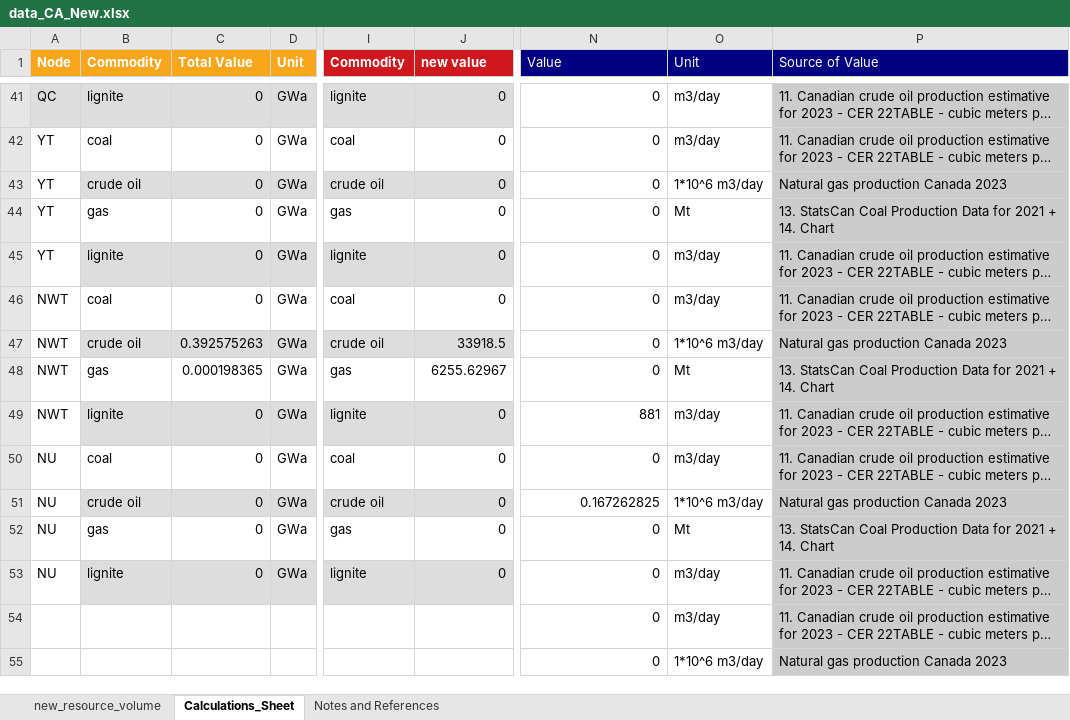
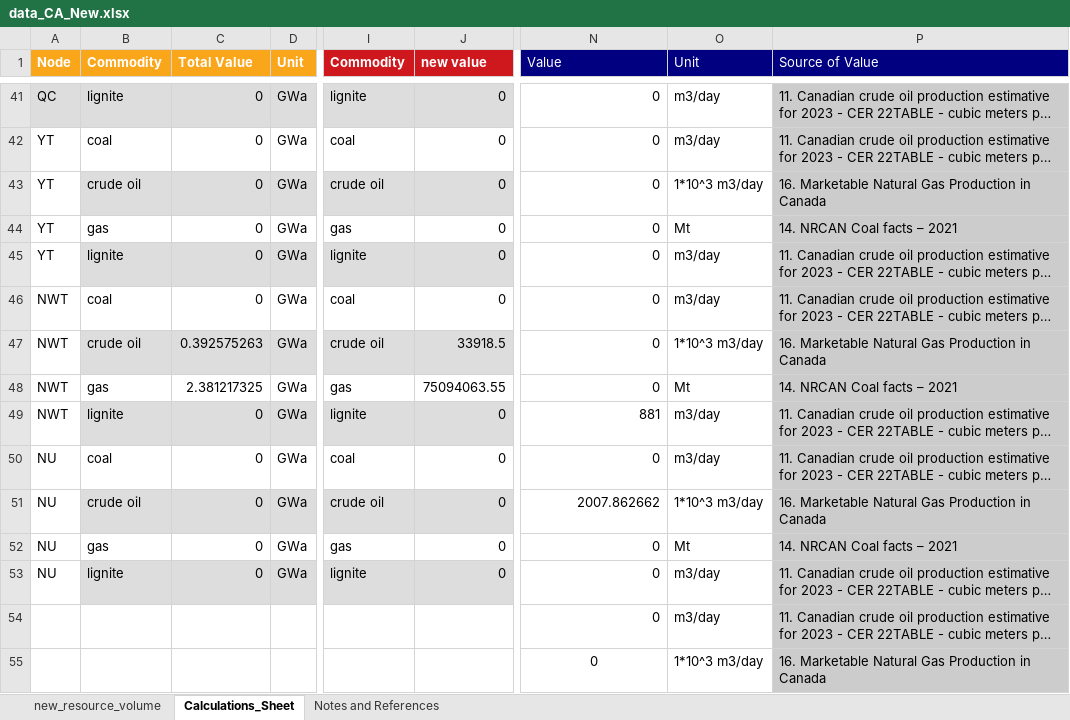
Before and after one commit to awais307/message-ix-canada, an Excel workbook: data/data_CA_New.xlsx, sheet Calculations_Sheet, drawn as a sheet; only a part is shown, gaps mark what is left out; long unchanged cells end in …; values as stored, in another font and other column widths than the file's, no borders; table styles not drawn; the diff covers the shown part only; the diff names each change by its address in the sheet, - before the commit and + after, or states it on an @@ line.

Commit message:
Updating Values for Coal and Natural Gas
* Updated the new provincial values for coal using NRCAN data from 2021
* Updated the Natural gas values for the provinces using CER data from
  2022
* More explanations and context on these changes are detailed here: https://gitlab.com/sesit/message-ix/-/issues/21

```diff
--- a/data/data_CA_New.xlsx (sheet Calculations_Sheet)
+++ b/data/data_CA_New.xlsx (sheet Calculations_Sheet)
-O43 (Unit): 1*10^6 m3/day
+O43 (Unit): 1*10^3 m3/day
-P43 (Source of Value): Natural gas production Canada 2023
+P43 (Source of Value): 16. Marketable Natural Gas Production in Canada
-P44 (Source of Value): 13. StatsCan Coal Production Data for 2021 + 14. Chart
+P44 (Source of Value): 14. NRCAN Coal facts – 2021
-O47 (Unit): 1*10^6 m3/day
+O47 (Unit): 1*10^3 m3/day
-P47 (Source of Value): Natural gas production Canada 2023
+P47 (Source of Value): 16. Marketable Natural Gas Production in Canada
-C48 (Total Value): 0.000198365
+C48 (Total Value): 2.381217325
-J48 (new value): 6255.62967
+J48 (new value): 75094063.55
-P48 (Source of Value): 13. StatsCan Coal Production Data for 2021 + 14. Chart
+P48 (Source of Value): 14. NRCAN Coal facts – 2021
-N51 (Value): 0.167262825
+N51 (Value): 2007.862662
-O51 (Unit): 1*10^6 m3/day
+O51 (Unit): 1*10^3 m3/day
-P51 (Source of Value): Natural gas production Canada 2023
+P51 (Source of Value): 16. Marketable Natural Gas Production in Canada
-P52 (Source of Value): 13. StatsCan Coal Production Data for 2021 + 14. Chart
+P52 (Source of Value): 14. NRCAN Coal facts – 2021
-N55 alignment: right
+N55 alignment: center
-O55 (Unit): 1*10^6 m3/day
+O55 (Unit): 1*10^3 m3/day
-P55 (Source of Value): Natural gas production Canada 2023
+P55 (Source of Value): 16. Marketable Natural Gas Production in Canada
```
Also changed, not shown: 56 edited cells elsewhere in this sheet, sheet new_resource_volume, sheet Notes and References, formulas that keep their value, 4 other files.
